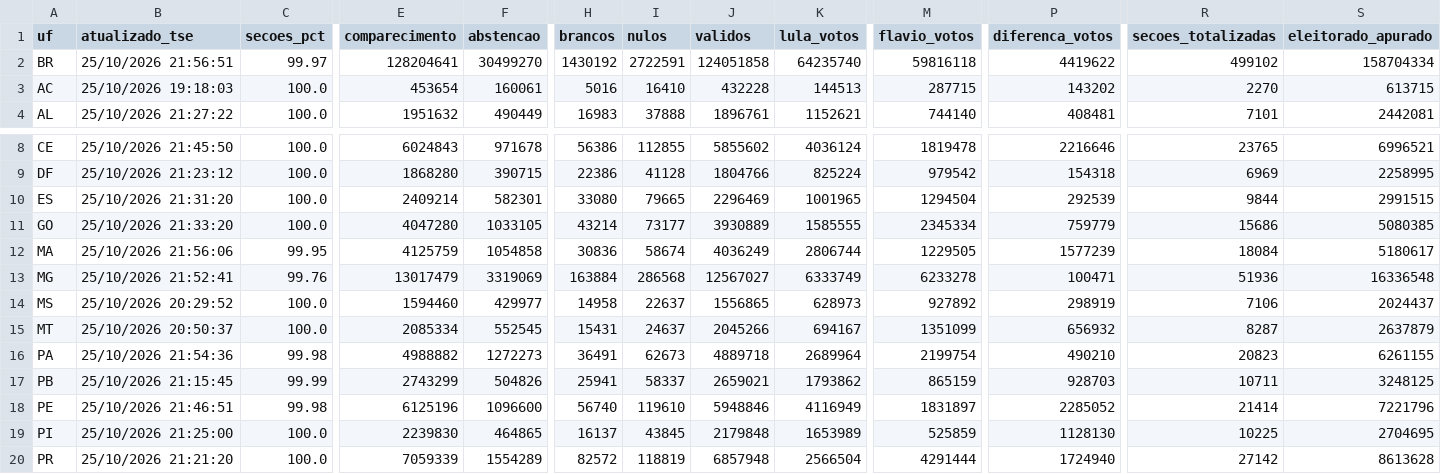
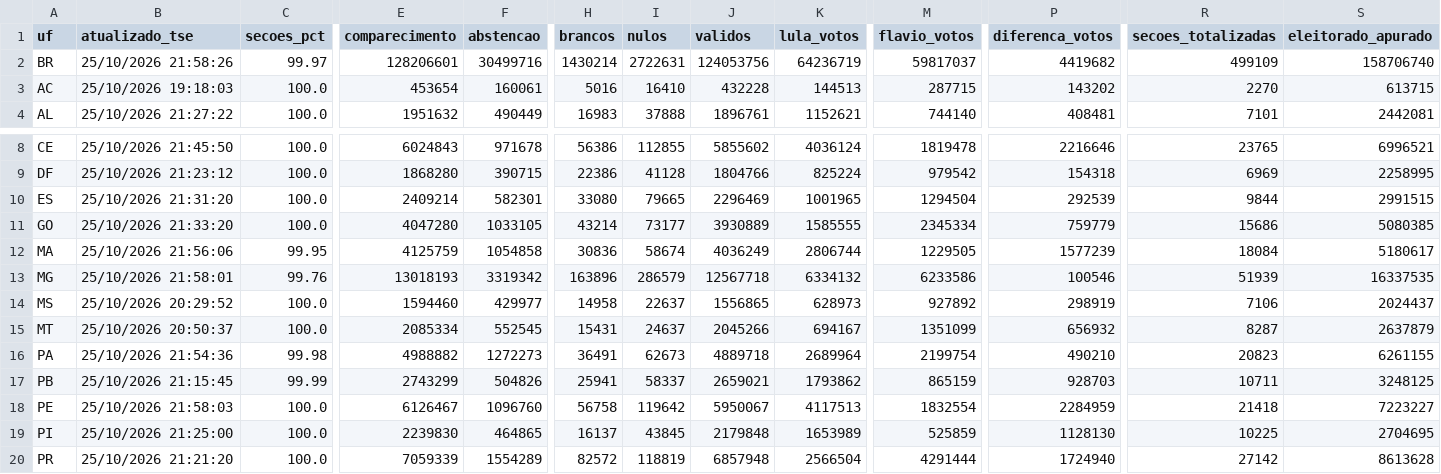
Before and after one commit to vizudados/eleicoes-2026, a CSV file: dados/apuracao/ufs.csv, drawn as a sheet; only a part is shown, gaps mark what is left out; the diff covers the shown part only; the diff names each change by its address in the sheet, - before the commit and + after, or states it on an @@ line.

```diff
--- a/dados/apuracao/ufs.csv
+++ b/dados/apuracao/ufs.csv
-B2 (atualizado_tse): 25/10/2026 21:56:51
+B2 (atualizado_tse): 25/10/2026 21:58:26
-E2 (comparecimento): 128204641
+E2 (comparecimento): 128206601
-F2 (abstencao): 30499270
+F2 (abstencao): 30499716
-H2 (brancos): 1430192
+H2 (brancos): 1430214
-I2 (nulos): 2722591
+I2 (nulos): 2722631
-J2 (validos): 124051858
+J2 (validos): 124053756
-K2 (lula_votos): 64235740
+K2 (lula_votos): 64236719
-M2 (flavio_votos): 59816118
+M2 (flavio_votos): 59817037
-P2 (diferenca_votos): 4419622
+P2 (diferenca_votos): 4419682
-R2 (secoes_totalizadas): 499102
+R2 (secoes_totalizadas): 499109
-S2 (eleitorado_apurado): 158704334
+S2 (eleitorado_apurado): 158706740
-B13 (atualizado_tse): 25/10/2026 21:52:41
+B13 (atualizado_tse): 25/10/2026 21:58:01
-E13 (comparecimento): 13017479
+E13 (comparecimento): 13018193
-F13 (abstencao): 3319069
+F13 (abstencao): 3319342
-H13 (brancos): 163884
+H13 (brancos): 163896
-I13 (nulos): 286568
+I13 (nulos): 286579
-J13 (validos): 12567027
+J13 (validos): 12567718
-K13 (lula_votos): 6333749
+K13 (lula_votos): 6334132
-M13 (flavio_votos): 6233278
+M13 (flavio_votos): 6233586
-P13 (diferenca_votos): 100471
+P13 (diferenca_votos): 100546
-R13 (secoes_totalizadas): 51936
+R13 (secoes_totalizadas): 51939
-S13 (eleitorado_apurado): 16336548
+S13 (eleitorado_apurado): 16337535
-B18 (atualizado_tse): 25/10/2026 21:46:51
+B18 (atualizado_tse): 25/10/2026 21:58:03
-C18 (secoes_pct): 99.98
+C18 (secoes_pct): 100.0
-E18 (comparecimento): 6125196
+E18 (comparecimento): 6126467
-F18 (abstencao): 1096600
+F18 (abstencao): 1096760
-H18 (brancos): 56740
+H18 (brancos): 56758
-I18 (nulos): 119610
+I18 (nulos): 119642
-J18 (validos): 5948846
+J18 (validos): 5950067
-K18 (lula_votos): 4116949
+K18 (lula_votos): 4117513
-M18 (flavio_votos): 1831897
+M18 (flavio_votos): 1832554
-P18 (diferenca_votos): 2285052
+P18 (diferenca_votos): 2284959
-R18 (secoes_totalizadas): 21414
+R18 (secoes_totalizadas): 21418
-S18 (eleitorado_apurado): 7221796
+S18 (eleitorado_apurado): 7223227
```
Also changed, not shown: 2 edited cells elsewhere in this file, dados/apuracao/historico.csv, 1 other file.
